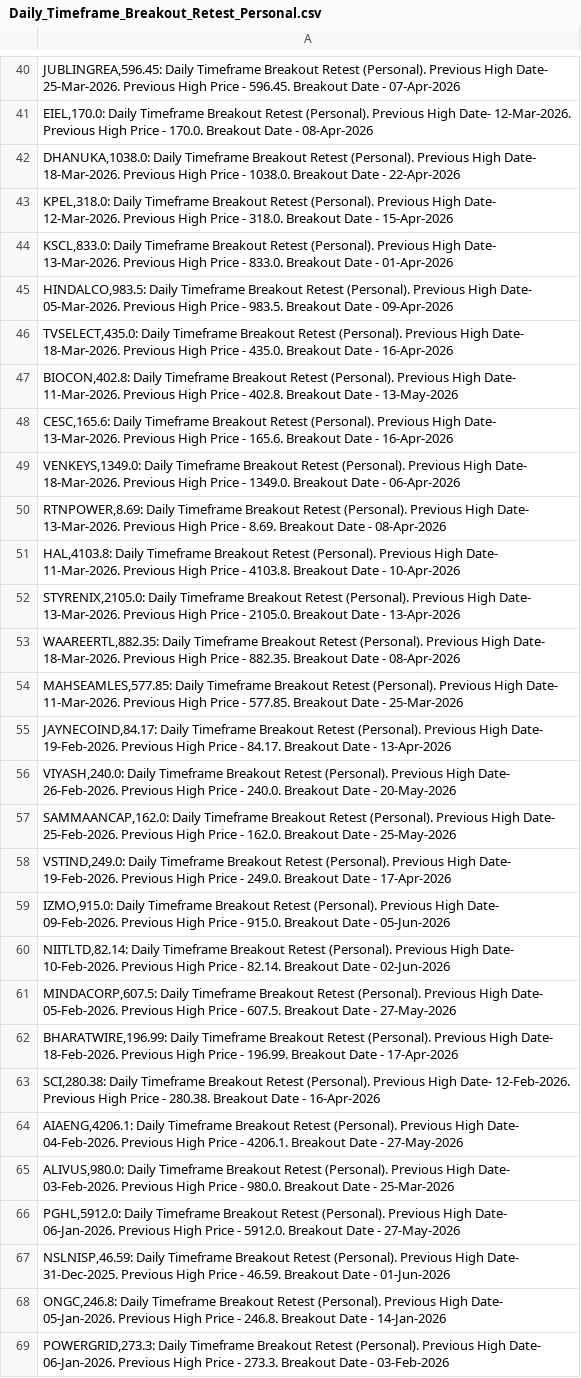
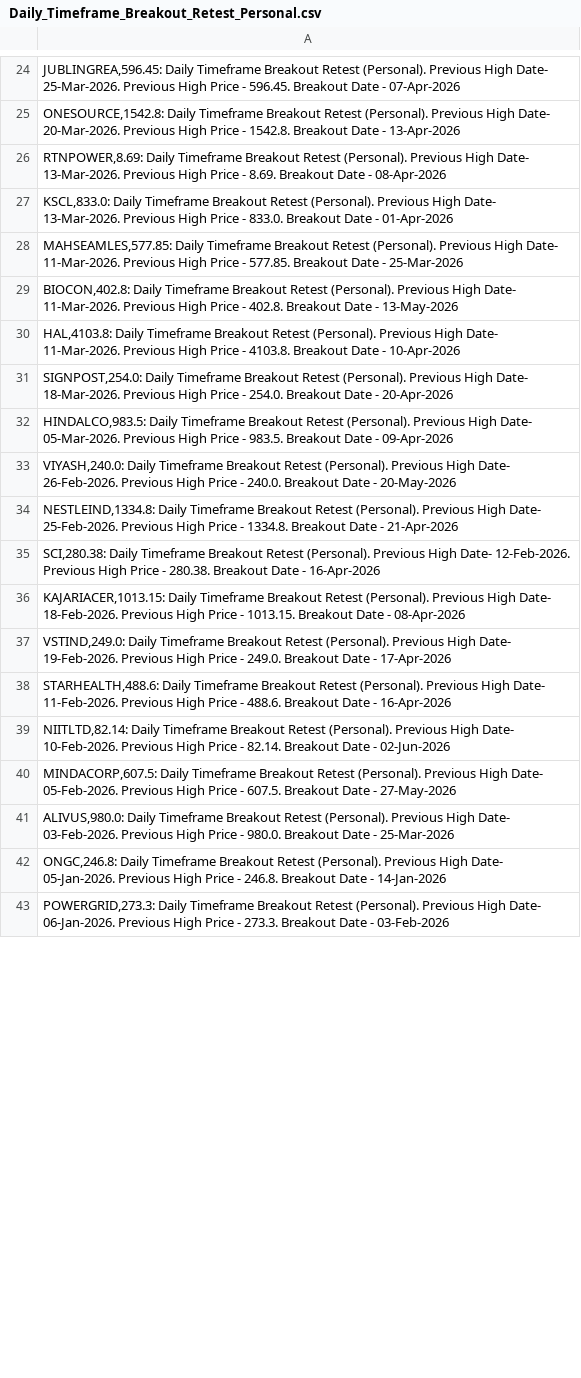
Before and after one commit to vibats/Daily_Notification_Data, a CSV file: Email_Notification_Data/Daily_Timeframe_Breakout_Retest_Personal.csv, drawn as a sheet; only a part is shown, gaps mark what is left out; removed rows and columns are numbered as before the commit, all else as after; the diff covers the shown part only; the diff names each change by its address in the sheet, - before the commit and + after, or states it on an @@ line.

```diff
--- a/Email_Notification_Data/Daily_Timeframe_Breakout_Retest_Personal.csv
+++ b/Email_Notification_Data/Daily_Timeframe_Breakout_Retest_Personal.csv
-A25: EIEL,170.0: Daily Timeframe Breakout Retest (Personal). Previous High Date- 12-Mar-2026. Previous High Price - 170.0. Breakout Date - 08-Apr-2026
+A25: ONESOURCE,1542.8: Daily Timeframe Breakout Retest (Personal). Previous High Date- 20-Mar-2026. Previous High Price - 1542.8. Breakout Date - 13-Apr-2026
-A26: DHANUKA,1038.0: Daily Timeframe Breakout Retest (Personal). Previous High Date- 18-Mar-2026. Previous High Price - 1038.0. Breakout Date - 22-Apr-2026
+A26: RTNPOWER,8.69: Daily Timeframe Breakout Retest (Personal). Previous High Date- 13-Mar-2026. Previous High Price - 8.69. Breakout Date - 08-Apr-2026
-row 43: KPEL,318.0: Daily Timeframe Breakout Retest (Personal). Previous High Date- 12-Mar-2026. Previous High Price - 318.0. Breakout Date - 15-Apr-2026
@@ row 54 moved to row 28: MAHSEAMLES,577.85: Daily Timeframe Break… @@
@@ row 47 moved to row 29: BIOCON,402.8: Daily Timeframe Breakout R… @@
@@ row 51 moved to row 30: HAL,4103.8: Daily Timeframe Breakout Ret… @@
+row 31: SIGNPOST,254.0: Daily Timeframe Breakout Retest (Personal). Previous High Date- 18-Mar-2026. Previous High Price - 254.0. Breakout Date - 20-Apr-2026
-row 46: TVSELECT,435.0: Daily Timeframe Breakout Retest (Personal). Previous High Date- 18-Mar-2026. Previous High Price - 435.0. Breakout Date - 16-Apr-2026
-row 48: CESC,165.6: Daily Timeframe Breakout Retest (Personal). Previous High Date- 13-Mar-2026. Previous High Price - 165.6. Breakout Date - 16-Apr-2026
-row 49: VENKEYS,1349.0: Daily Timeframe Breakout Retest (Personal). Previous High Date- 18-Mar-2026. Previous High Price - 1349.0. Breakout Date - 06-Apr-2026
-row 50: RTNPOWER,8.69: Daily Timeframe Breakout Retest (Personal). Previous High Date- 13-Mar-2026. Previous High Price - 8.69. Breakout Date - 08-Apr-2026
-row 52: STYRENIX,2105.0: Daily Timeframe Breakout Retest (Personal). Previous High Date- 13-Mar-2026. Previous High Price - 2105.0. Breakout Date - 13-Apr-2026
-row 53: WAAREERTL,882.35: Daily Timeframe Breakout Retest (Personal). Previous High Date- 18-Mar-2026. Previous High Price - 882.35. Breakout Date - 08-Apr-2026
-row 55: JAYNECOIND,84.17: Daily Timeframe Breakout Retest (Personal). Previous High Date- 19-Feb-2026. Previous High Price - 84.17. Breakout Date - 13-Apr-2026
-A34: SAMMAANCAP,162.0: Daily Timeframe Breakout Retest (Personal). Previous High Date- 25-Feb-2026. Previous High Price - 162.0. Breakout Date - 25-May-2026
+A34: NESTLEIND,1334.8: Daily Timeframe Breakout Retest (Personal). Previous High Date- 25-Feb-2026. Previous High Price - 1334.8. Breakout Date - 21-Apr-2026
@@ row 63 moved to row 35: SCI,280.38: Daily Timeframe Breakout Ret… @@
+row 36: KAJARIACER,1013.15: Daily Timeframe Breakout Retest (Personal). Previous High Date- 18-Feb-2026. Previous High Price - 1013.15. Breakout Date - 08-Apr-2026
-A38: IZMO,915.0: Daily Timeframe Breakout Retest (Personal). Previous High Date- 09-Feb-2026. Previous High Price - 915.0. Breakout Date - 05-Jun-2026
+A38: STARHEALTH,488.6: Daily Timeframe Breakout Retest (Personal). Previous High Date- 11-Feb-2026. Previous High Price - 488.6. Breakout Date - 16-Apr-2026
-row 62: BHARATWIRE,196.99: Daily Timeframe Breakout Retest (Personal). Previous High Date- 18-Feb-2026. Previous High Price - 196.99. Breakout Date - 17-Apr-2026
-row 64: AIAENG,4206.1: Daily Timeframe Breakout Retest (Personal). Previous High Date- 04-Feb-2026. Previous High Price - 4206.1. Breakout Date - 27-May-2026
@@ row 66 moved to row 44: PGHL,5912.0: Daily Timeframe Breakout Re… @@
-row 67: NSLNISP,46.59: Daily Timeframe Breakout Retest (Personal). Previous High Date- 31-Dec-2025. Previous High Price - 46.59. Breakout Date - 01-Jun-2026
```
Also changed, not shown: 3 added rows, 21 removed rows, 5 moved rows and 13 edited cells elsewhere in this file, Email_Notification_Data/Daily_TimeFrame_Horizontal_Support.csv, 1 other file.
